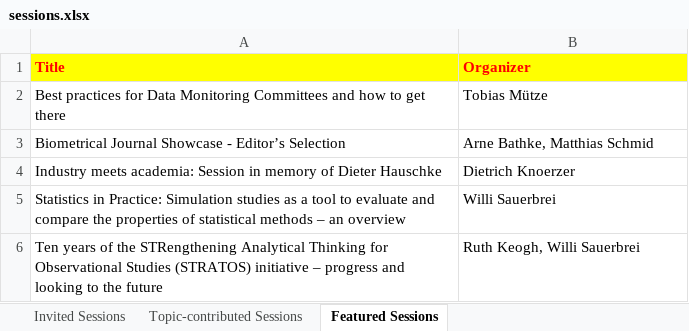
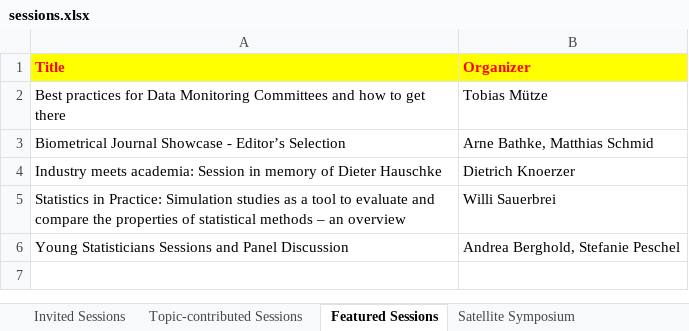
Before and after one commit to cen2023/home, an Excel workbook: data/sessions.xlsx, sheet Featured Sessions, drawn as a sheet; values as stored, in another font and other column widths than the file's, no borders; removed rows and columns are numbered as before the commit, all else as after; the diff names each change by its address in the sheet, - before the commit and + after, or states it on an @@ line.

Commit message:
* Add registration info * Add symposium and young stats session

```diff
--- a/data/sessions.xlsx (sheet Featured Sessions)
+++ b/data/sessions.xlsx (sheet Featured Sessions)
+sheet tab: Satellite Symposium
-row 6: Ten years of the STRengthening Analytical Thinking for Observational Studies (STRATOS) initiative – progress and looking to the future | Ruth Keogh, Willi Sauerbrei
+row 6: Young Statisticians Sessions and Panel Discussion | Andrea Berghold, Stefanie Peschel
```
Also changed, not shown: docs/data/sessions.xlsx, 18 other files.
